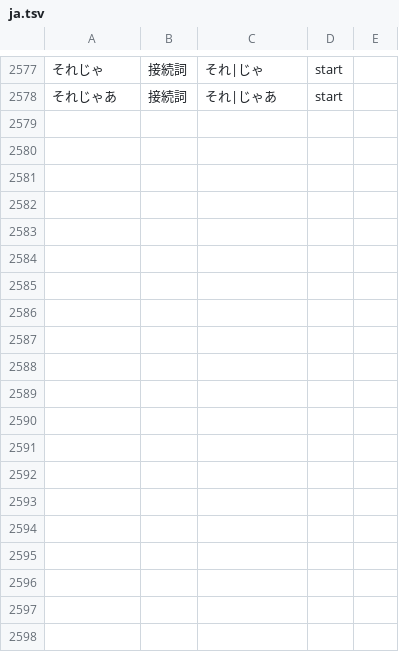
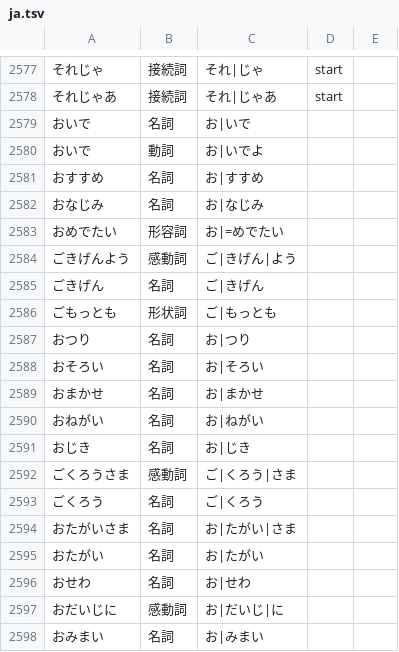
Before and after one commit to 0xzerolight/anki_miner, a TSV file: anki_miner/resources/kana_words/ja.tsv, drawn as a sheet; only a part is shown, gaps mark what is left out; the diff covers the shown part only.

Commit message:
feat(ja): join words the tagger cuts after お/ご (おいで, おすすめ)

```diff
--- a/anki_miner/resources/kana_words/ja.tsv
+++ b/anki_miner/resources/kana_words/ja.tsv
@@ -2578 +2578,21 @@
 それじゃあ	接続詞	それ|じゃあ	start
+おいで	名詞	お|いで
+おいで	動詞	お|いでよ
+おすすめ	名詞	お|すすめ
+おなじみ	名詞	お|なじみ
+おめでたい	形容詞	お|=めでたい
+ごきげんよう	感動詞	ご|きげん|よう
+ごきげん	名詞	ご|きげん
+ごもっとも	形状詞	ご|もっとも
+おつり	名詞	お|つり
+おそろい	名詞	お|そろい
+おまかせ	名詞	お|まかせ
+おねがい	名詞	お|ねがい
+おじき	名詞	お|じき
+ごくろうさま	感動詞	ご|くろう|さま
+ごくろう	名詞	ご|くろう
+おたがいさま	名詞	お|たがい|さま
+おたがい	名詞	お|たがい
+おせわ	名詞	お|せわ
+おだいじに	感動詞	お|だいじ|に
+おみまい	名詞	お|みまい
```
Also changed, not shown: 13 added rows elsewhere in this file, 5 other files.
